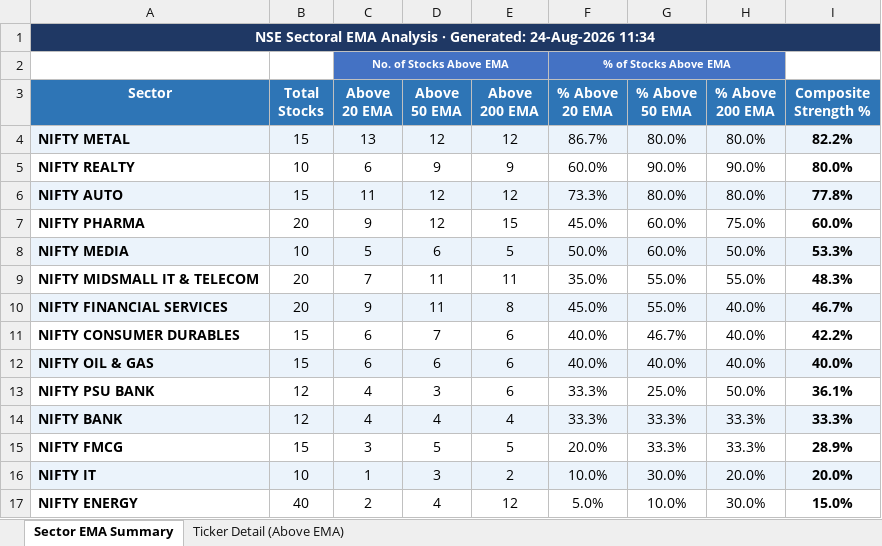
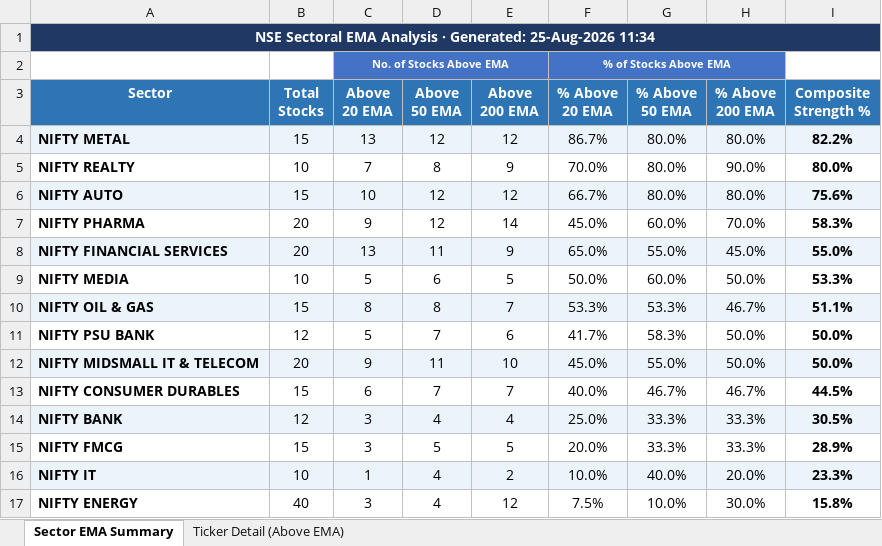
Before and after one commit to nikunj2021/EMA-Screener-, an Excel workbook: Report/EMAReport/Sectoral_EMA_Analysis.xlsx, sheet Sector EMA Summary, drawn as a sheet; values as stored, in another font and other column widths than the file's, no borders; conditional formats not drawn; removed rows and columns are numbered as before the commit, all else as after; the diff names each change by its address in the sheet, - before the commit and + after, or states it on an @@ line.

```diff
--- a/Report/EMAReport/Sectoral_EMA_Analysis.xlsx (sheet Sector EMA Summary)
+++ b/Report/EMAReport/Sectoral_EMA_Analysis.xlsx (sheet Sector EMA Summary)
-A1 (Sector): …· Generated: 24-Aug-2026 11:34
+A1 (Sector): …· Generated: 25-Aug-2026 11:34
-C5 (Above 20 EMA): 6
+C5 (Above 20 EMA): 7
-D5 (Above 50 EMA): 9
+D5 (Above 50 EMA): 8
-F5 (% Above 20 EMA): 60.0%
+F5 (% Above 20 EMA): 70.0%
-G5 (% Above 50 EMA): 90.0%
+G5 (% Above 50 EMA): 80.0%
-C6 (Above 20 EMA): 11
+C6 (Above 20 EMA): 10
-F6 (% Above 20 EMA): 73.3%
+F6 (% Above 20 EMA): 66.7%
-I6 (Composite Strength %): 77.8%
+I6 (Composite Strength %): 75.6%
-E7 (Above 200 EMA): 15
+E7 (Above 200 EMA): 14
-H7 (% Above 200 EMA): 75.0%
+H7 (% Above 200 EMA): 70.0%
-I7 (Composite Strength %): 60.0%
+I7 (Composite Strength %): 58.3%
+row 8: NIFTY FINANCIAL SERVICES | 20 | 13 | 11 | 9 | 65.0% | 55.0% | 45.0% | 55.0%
-A9:I9 fill: #EBF3FB
+A9:I9 fill: none
+row 10: NIFTY OIL & GAS | 15 | 8 | 8 | 7 | 53.3% | 53.3% | 46.7% | 51.1%
+row 11: NIFTY PSU BANK | 12 | 5 | 7 | 6 | 41.7% | 58.3% | 50.0% | 50.0%
-A12:I12 fill: none
+A12:I12 fill: #EBF3FB
-C12 (Above 20 EMA): 7
+C12 (Above 20 EMA): 9
-E12 (Above 200 EMA): 11
+E12 (Above 200 EMA): 10
-F12 (% Above 20 EMA): 35.0%
+F12 (% Above 20 EMA): 45.0%
-H12 (% Above 200 EMA): 55.0%
+H12 (% Above 200 EMA): 50.0%
-I12 (Composite Strength %): 48.3%
+I12 (Composite Strength %): 50.0%
-row 10: NIFTY FINANCIAL SERVICES | 20 | 9 | 11 | 8 | 45.0% | 55.0% | 40.0% | 46.7%
-E13 (Above 200 EMA): 6
+E13 (Above 200 EMA): 7
-H13 (% Above 200 EMA): 40.0%
+H13 (% Above 200 EMA): 46.7%
-I13 (Composite Strength %): 42.2%
+I13 (Composite Strength %): 44.5%
-row 12: NIFTY OIL & GAS | 15 | 6 | 6 | 6 | 40.0% | 40.0% | 40.0% | 40.0%
-row 13: NIFTY PSU BANK | 12 | 4 | 3 | 6 | 33.3% | 25.0% | 50.0% | 36.1%
-C14 (Above 20 EMA): 4
+C14 (Above 20 EMA): 3
-F14 (% Above 20 EMA): 33.3%
+F14 (% Above 20 EMA): 25.0%
-I14 (Composite Strength %): 33.3%
+I14 (Composite Strength %): 30.5%
-D16 (Above 50 EMA): 3
+D16 (Above 50 EMA): 4
-G16 (% Above 50 EMA): 30.0%
+G16 (% Above 50 EMA): 40.0%
-I16 (Composite Strength %): 20.0%
+I16 (Composite Strength %): 23.3%
-C17 (Above 20 EMA): 2
+C17 (Above 20 EMA): 3
-F17 (% Above 20 EMA): 5.0%
+F17 (% Above 20 EMA): 7.5%
-I17 (Composite Strength %): 15.0%
+I17 (Composite Strength %): 15.8%
```
Also changed, not shown: sheet Ticker Detail (Above EMA), Report/EMAReport/Micro_250_ema_breadth.xlsx, Report/EMAReport/Micro_250_ema_breadth_history.xlsx, 4 other files.
